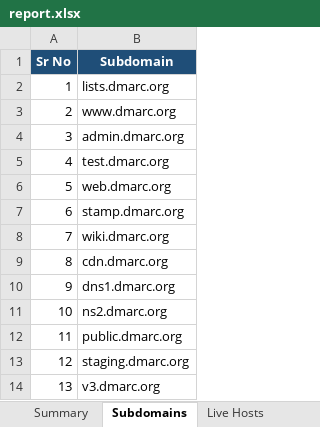
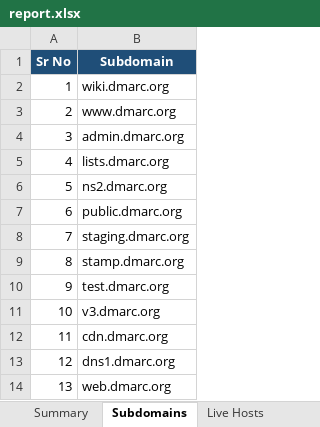
Before and after one commit to hiyajagiasi/automated-asset-discovery_internship, an Excel workbook: scans/dmarc.org/reports/report.xlsx, sheet Subdomains, drawn as a sheet; values as stored, in another font and other column widths than the file's, no borders; the diff names each change by its address in the sheet, - before the commit and + after, or states it on an @@ line.

```diff
--- a/scans/dmarc.org/reports/report.xlsx (sheet Subdomains)
+++ b/scans/dmarc.org/reports/report.xlsx (sheet Subdomains)
-B2 (Subdomain): lists.dmarc.org
+B2 (Subdomain): wiki.dmarc.org
-B5 (Subdomain): test.dmarc.org
+B5 (Subdomain): lists.dmarc.org
-B6 (Subdomain): web.dmarc.org
+B6 (Subdomain): ns2.dmarc.org
-B7 (Subdomain): stamp.dmarc.org
+B7 (Subdomain): public.dmarc.org
-B8 (Subdomain): wiki.dmarc.org
+B8 (Subdomain): staging.dmarc.org
-B9 (Subdomain): cdn.dmarc.org
+B9 (Subdomain): stamp.dmarc.org
-B10 (Subdomain): dns1.dmarc.org
+B10 (Subdomain): test.dmarc.org
-B11 (Subdomain): ns2.dmarc.org
+B11 (Subdomain): v3.dmarc.org
-B12 (Subdomain): public.dmarc.org
+B12 (Subdomain): cdn.dmarc.org
-B13 (Subdomain): staging.dmarc.org
+B13 (Subdomain): dns1.dmarc.org
-B14 (Subdomain): v3.dmarc.org
+B14 (Subdomain): web.dmarc.org
```
Also changed, not shown: sheet Open Ports, sheet Summary, sheet Technologies, sheet Live Hosts, sheet DMARC, 16 other files.
